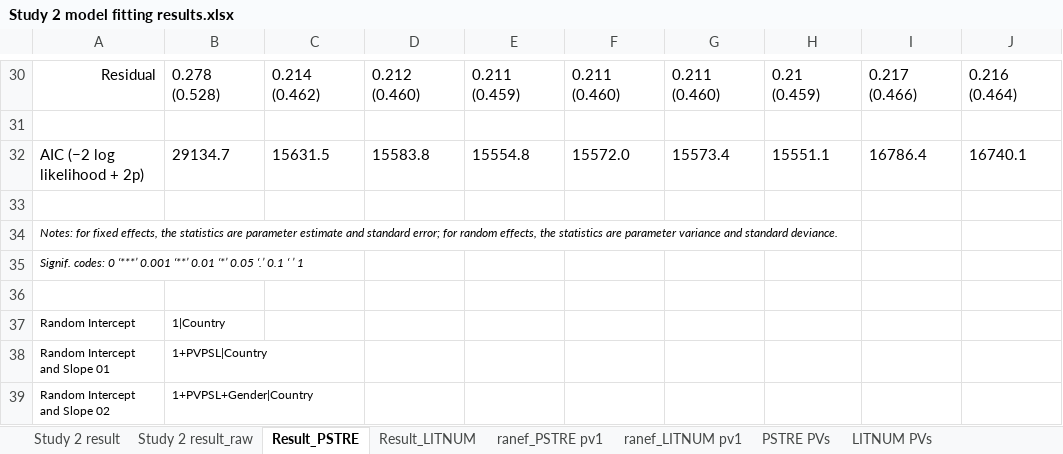
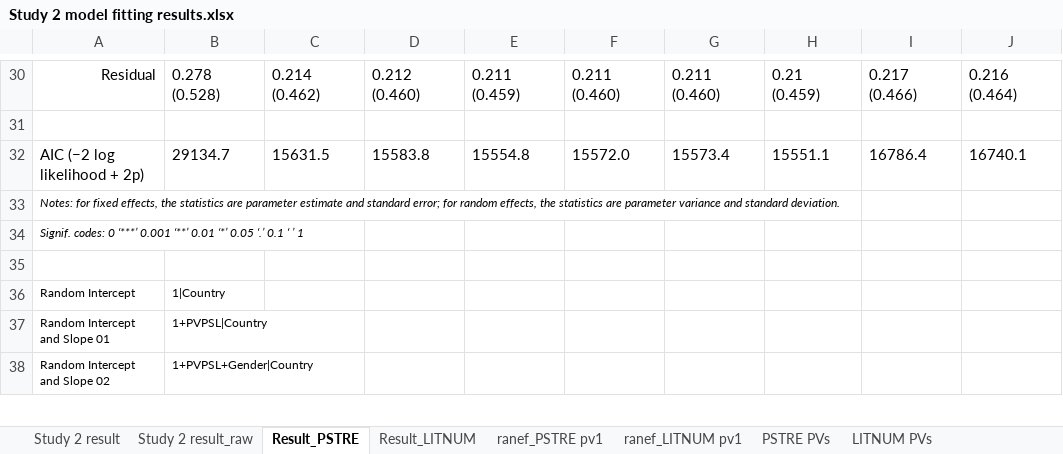
Before and after one commit to yimizhao2015/Dissertation, an Excel workbook: Study 2 model fitting results.xlsx, sheet Result_PSTRE, drawn as a sheet; only a part is shown, gaps mark what is left out; values as stored, in another font and other column widths than the file's, no borders; removed rows and columns are numbered as before the commit, all else as after; rows hold the shown columns only; the diff names each change by its address in the sheet, - before the commit and + after, or states it on an @@ line.

Commit message:
updated study 2 model fitting results

```diff
--- a/Study 2 model fitting results.xlsx (sheet Result_PSTRE)
+++ b/Study 2 model fitting results.xlsx (sheet Result_PSTRE)
-row 33: (empty)
-A33: …and standard deviance.
+A33: …and standard deviation.
```
Also changed, not shown: sheet ranef_LITNUM pv1, sheet ranef_PSTRE pv1, sheet Result_LITNUM.
